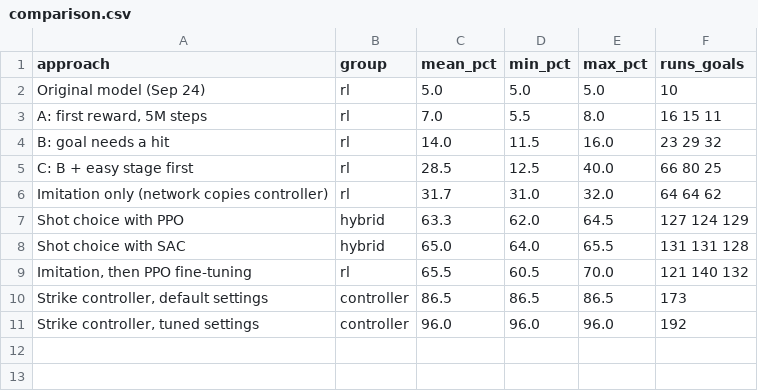
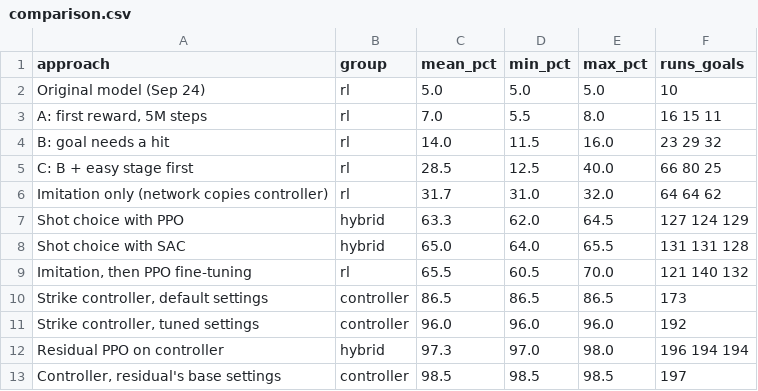
Before and after one commit to AshwinP10/senior-design-project, a CSV file: docs/experiment_data/tacc_2026-10/comparison.csv, drawn as a sheet.

```diff
--- a/docs/experiment_data/tacc_2026-10/comparison.csv
+++ b/docs/experiment_data/tacc_2026-10/comparison.csv
@@ -11 +11,3 @@ approach,group,mean_pct,min_pct,max_pct,runs_goals
 "Strike controller, tuned settings",controller,96.0,96.0,96.0,"192"
+"Residual PPO on controller",hybrid,97.3,97.0,98.0,"196 194 194"
+"Controller, residual's base settings",controller,98.5,98.5,98.5,"197"
```
Also changed, not shown: 11 other files.
